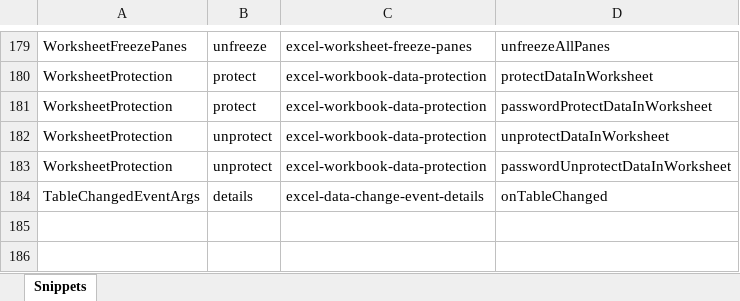
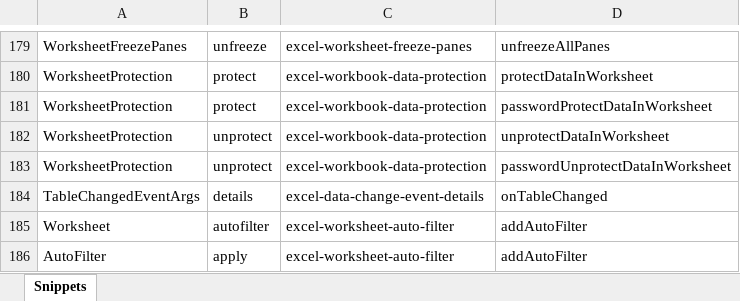
Before and after one commit to OfficeDev/office-js-snippets, an Excel workbook: snippet-extractor-metadata/excel.xlsx, sheet Snippets, drawn as a sheet; only a part is shown, gaps mark what is left out; values as stored, in another font and other column widths than the file's, no borders; table styles not drawn; the diff names each change by its address in the sheet, - before the commit and + after, or states it on an @@ line.

Commit message:
Adding a sample for a worksheet autofilter

```diff
--- a/snippet-extractor-metadata/excel.xlsx (sheet Snippets)
+++ b/snippet-extractor-metadata/excel.xlsx (sheet Snippets)
+row 185: Worksheet | autofilter | excel-worksheet-auto-filter | addAutoFilter
+row 186: AutoFilter | apply | excel-worksheet-auto-filter | addAutoFilter
```
Also changed, not shown: 22 other files.
